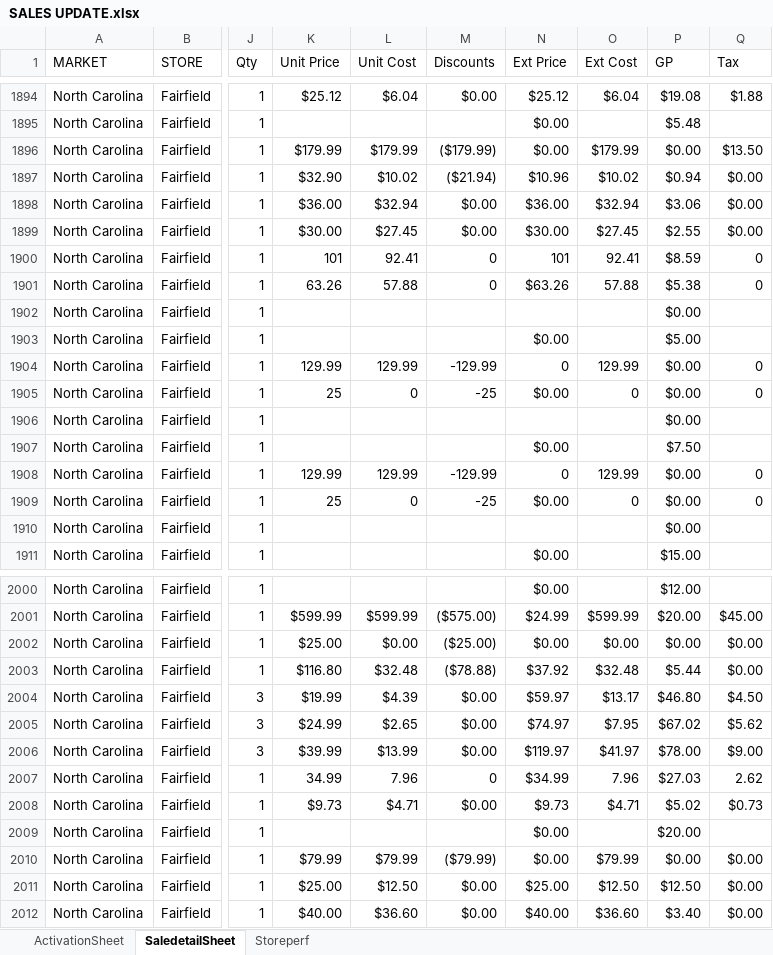
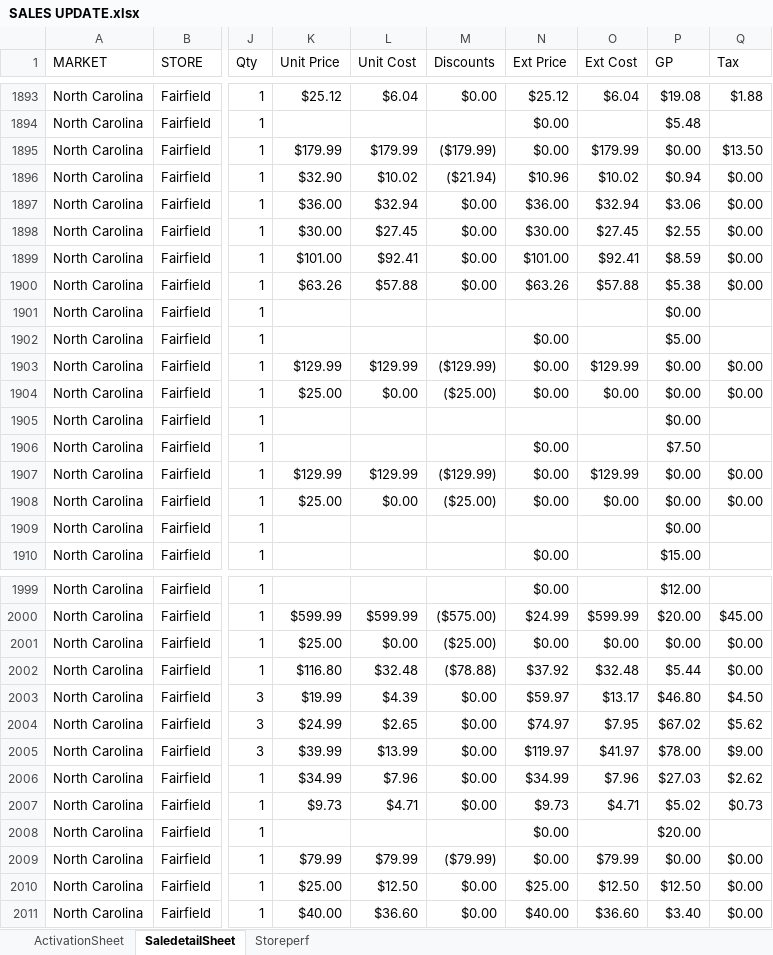
Before and after one commit to MuhammadYousuf1/IBEX-Dashboard, an Excel workbook: data/SALES UPDATE.xlsx, sheet SaledetailSheet, drawn as a sheet; only a part is shown, gaps mark what is left out; values as stored, in another font and other column widths than the file's, no cell formats; addresses are those after the commit; the diff covers the shown part only; the diff names each change by its address in the sheet, - before the commit and + after, or states it on an @@ line.

Commit message:
Refresh sales data through 09/24 and update header date
SaledetailSheet gains 4 rows (2264 -> 2268) extending the transaction range from 09/21 to 09/24/2026, and the header now reads Last updated 09/24/2026.

```diff
--- a/data/SALES UPDATE.xlsx (sheet SaledetailSheet)
+++ b/data/SALES UPDATE.xlsx (sheet SaledetailSheet)
-K1899 (Unit Price): 101
+K1899 (Unit Price): $101.00
-L1899 (Unit Cost): 92.41
+L1899 (Unit Cost): $92.41
-M1899:M1900 (Discounts): 0
+M1899:M1900 (Discounts): $0.00
-N1899 (Ext Price): 101
+N1899 (Ext Price): $101.00
-O1899 (Ext Cost): 92.41
+O1899 (Ext Cost): $92.41
-Q1899:Q1900 (Tax): 0
+Q1899:Q1900 (Tax): $0.00
-K1900 (Unit Price): 63.26
+K1900 (Unit Price): $63.26
-L1900 (Unit Cost): 57.88
+L1900 (Unit Cost): $57.88
-O1900 (Ext Cost): 57.88
+O1900 (Ext Cost): $57.88
-K1903 (Unit Price): 129.99
+K1903 (Unit Price): $129.99
-L1903 (Unit Cost): 129.99
+L1903 (Unit Cost): $129.99
-M1903 (Discounts): -129.99
+M1903 (Discounts): ($129.99)
-N1903 (Ext Price): 0
+N1903 (Ext Price): $0.00
-O1903 (Ext Cost): 129.99
+O1903 (Ext Cost): $129.99
-Q1903:Q1904 (Tax): 0
+Q1903:Q1904 (Tax): $0.00
-K1904 (Unit Price): 25
+K1904 (Unit Price): $25.00
-L1904 (Unit Cost): 0
+L1904 (Unit Cost): $0.00
-M1904 (Discounts): -25
+M1904 (Discounts): ($25.00)
-O1904 (Ext Cost): 0
+O1904 (Ext Cost): $0.00
-K1907 (Unit Price): 129.99
+K1907 (Unit Price): $129.99
-L1907 (Unit Cost): 129.99
+L1907 (Unit Cost): $129.99
-M1907 (Discounts): -129.99
+M1907 (Discounts): ($129.99)
-N1907 (Ext Price): 0
+N1907 (Ext Price): $0.00
-O1907 (Ext Cost): 129.99
+O1907 (Ext Cost): $129.99
-Q1907:Q1908 (Tax): 0
+Q1907:Q1908 (Tax): $0.00
-K1908 (Unit Price): 25
+K1908 (Unit Price): $25.00
-L1908 (Unit Cost): 0
+L1908 (Unit Cost): $0.00
-M1908 (Discounts): -25
+M1908 (Discounts): ($25.00)
-O1908 (Ext Cost): 0
+O1908 (Ext Cost): $0.00
-K2006 (Unit Price): 34.99
+K2006 (Unit Price): $34.99
-L2006 (Unit Cost): 7.96
+L2006 (Unit Cost): $7.96
-M2006 (Discounts): 0
+M2006 (Discounts): $0.00
-O2006 (Ext Cost): 7.96
+O2006 (Ext Cost): $7.96
-Q2006 (Tax): 2.62
+Q2006 (Tax): $2.62
```
Also changed, not shown: 5 added rows, 1 removed row and 546 edited cells elsewhere in this sheet, cell formats, 1 other file.
